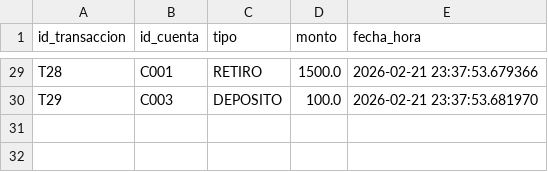
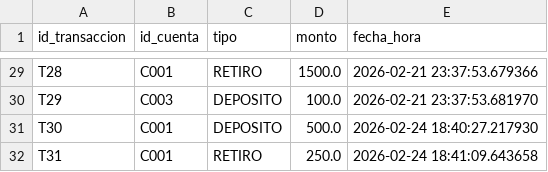
Before and after one commit to KarenSSanchezP/BankSystem, a CSV file: banksystemapp/data/transacciones.csv, drawn as a sheet; only a part is shown, gaps mark what is left out; the diff names each change by its address in the sheet, - before the commit and + after, or states it on an @@ line.

```diff
--- a/banksystemapp/data/transacciones.csv
+++ b/banksystemapp/data/transacciones.csv
+row 31: T30 | C001 | DEPOSITO | 500.0 | 2026-02-24 18:40:27.217930
+row 32: T31 | C001 | RETIRO | 250.0 | 2026-02-24 18:41:09.643658
```
Also changed, not shown: banksystemapp/data/cuentas.csv, banksystemapp/data/transferencias.csv, 5 other files.
